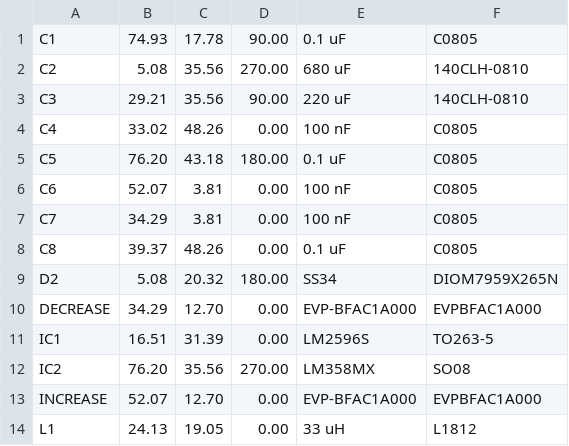
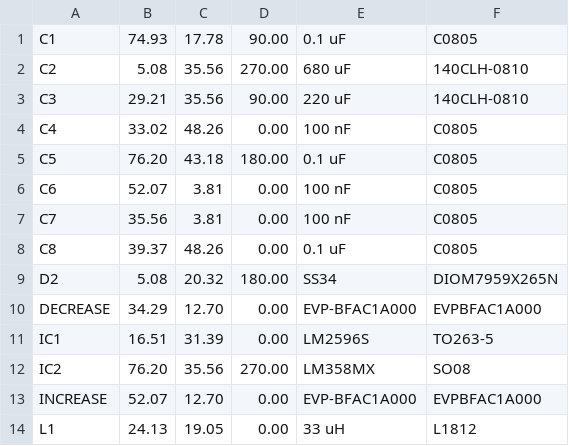
Before and after one commit to cedricleonardo/ECE-388-Project, a CSV file: renders/CAMOutputs/Assembly/PnP_Programmable DC Load_front.csv, drawn as a sheet; only a part is shown.

Commit message:
Add files via upload

```diff
--- a/renders/CAMOutputs/Assembly/PnP_Programmable DC Load_front.csv
+++ b/renders/CAMOutputs/Assembly/PnP_Programmable DC Load_front.csv
@@ -6,3 +6,3 @@ C5, 76.20, 43.18, 180.00, 0.1 uF, C0805
 C6, 52.07, 3.81, 0.00, 100 nF, C0805
-C7, 34.29, 3.81, 0.00, 100 nF, C0805
+C7, 35.56, 3.81, 0.00, 100 nF, C0805
 C8, 39.37, 48.26, 0.00, 0.1 uF, C0805
```
